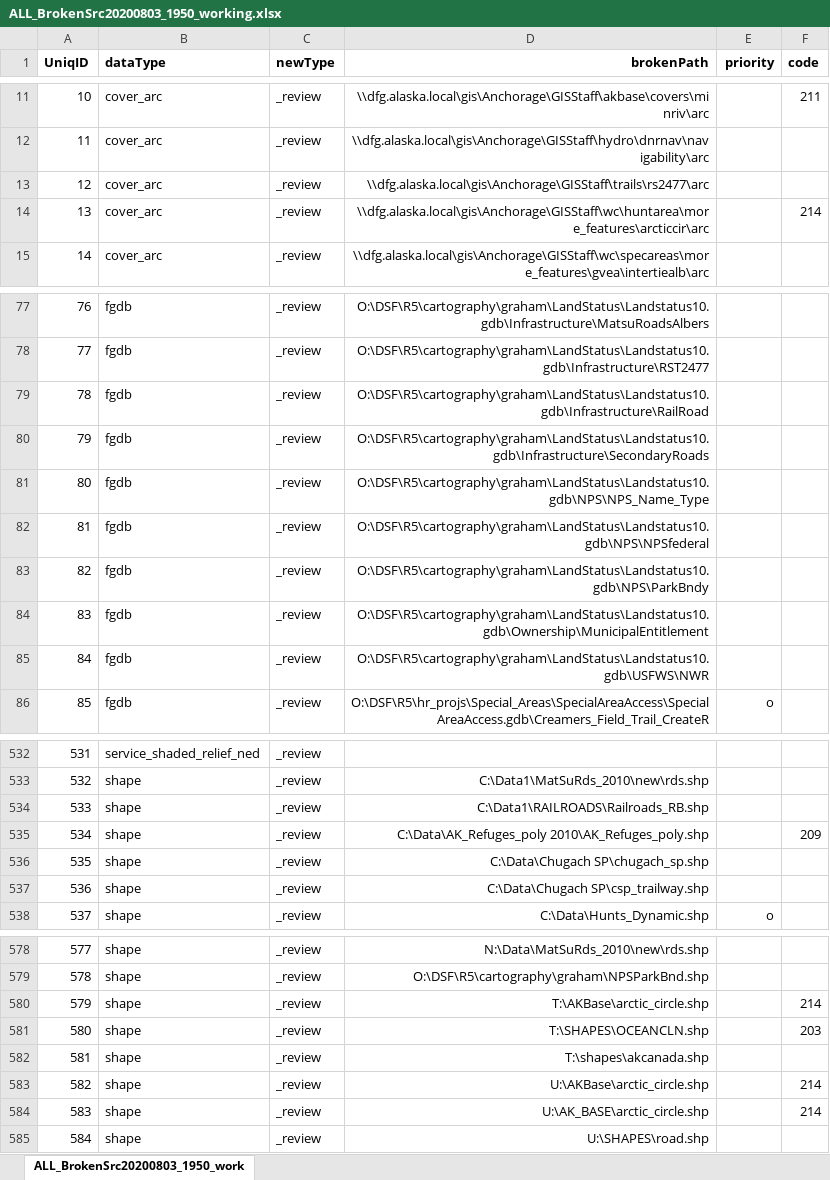
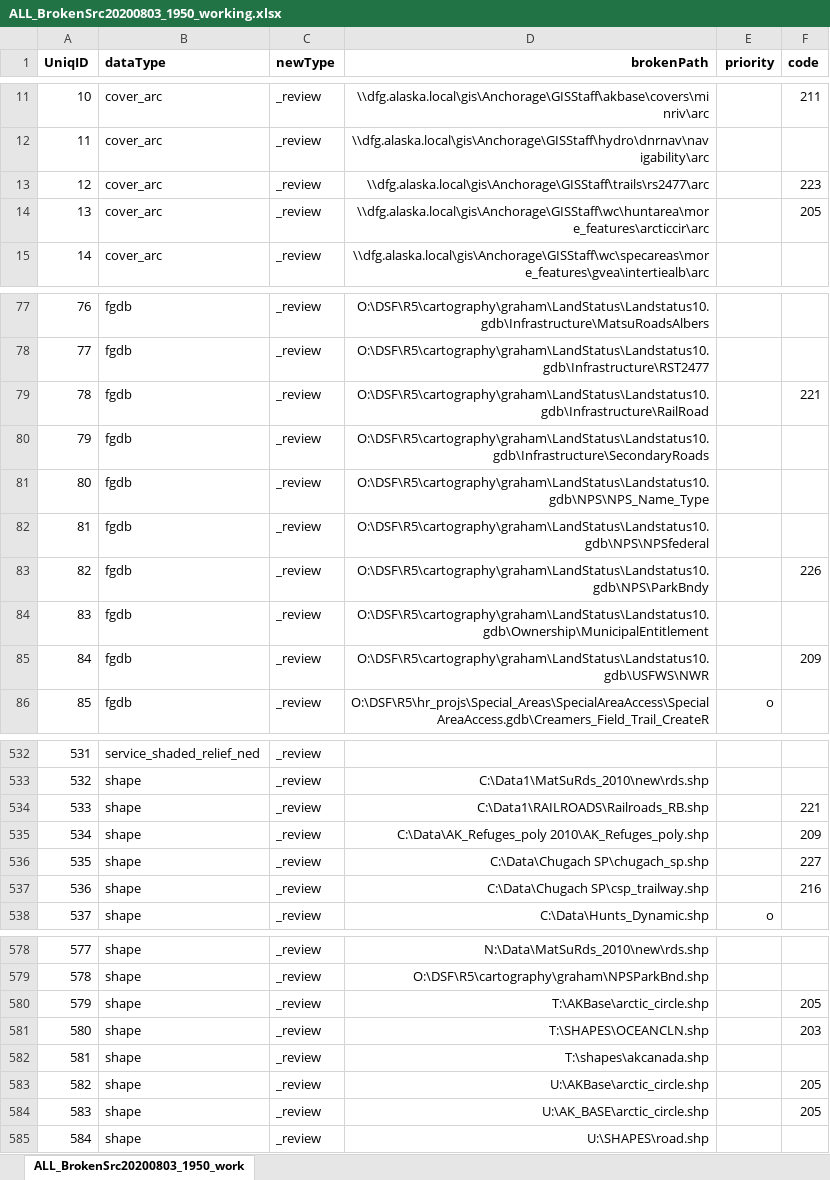
Before and after one commit to jdmumm/updateDataSources, an Excel workbook: data/ALL_BrokenSrc20200803_1950_working.xlsx, sheet ALL_BrokenSrc20200803_1950_work, drawn as a sheet; only a part is shown, gaps mark what is left out; values as stored, in another font and other column widths than the file's, no borders; the diff covers the shown part only; the diff names each change by its address in the sheet, - before the commit and + after, or states it on an @@ line.

```diff
--- a/data/ALL_BrokenSrc20200803_1950_working.xlsx (sheet ALL_BrokenSrc20200803_1950_work)
+++ b/data/ALL_BrokenSrc20200803_1950_working.xlsx (sheet ALL_BrokenSrc20200803_1950_work)
-F13 (code): (empty)
+F13 (code): 223
-F14 (code): 214
+F14 (code): 205
-F79 (code): (empty)
+F79 (code): 221
-F83 (code): (empty)
+F83 (code): 226
-F85 (code): (empty)
+F85 (code): 209
-F534 (code): (empty)
+F534 (code): 221
-F536 (code): (empty)
+F536 (code): 227
-F537 (code): (empty)
+F537 (code): 216
-F580 (code): 214
+F580 (code): 205
-F583:F584 (code): 214
+F583:F584 (code): 205
```
Also changed, not shown: 11 edited cells elsewhere in this sheet, data/Y_inventory_working.xlsx, 10 other files.
